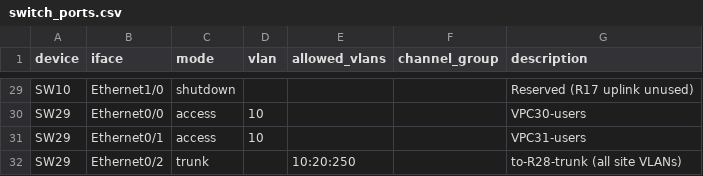
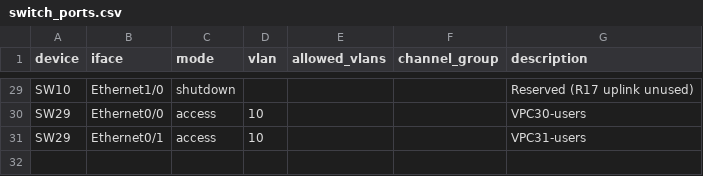
Before and after one commit to zappbn/opus_labs, a CSV file: switch_ports.csv, drawn as a sheet; only a part is shown, gaps mark what is left out; the diff names each change by its address in the sheet, - before the commit and + after, or states it on an @@ line.

```diff
--- a/switch_ports.csv
+++ b/switch_ports.csv
-row 32: SW29 | Ethernet0/2 | trunk |  | 10:20:250 |  | to-R28-trunk (all site VLANs)
```
Also changed, not shown: 2 other files.
